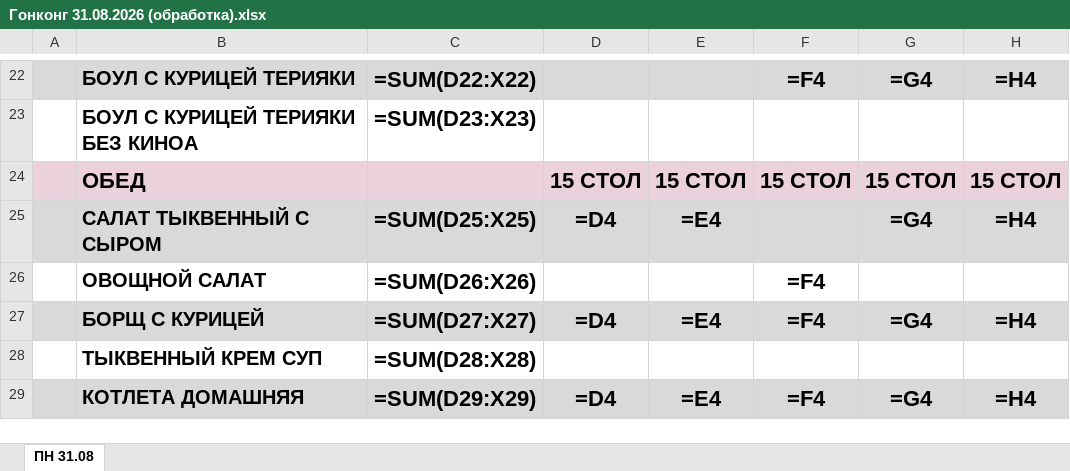
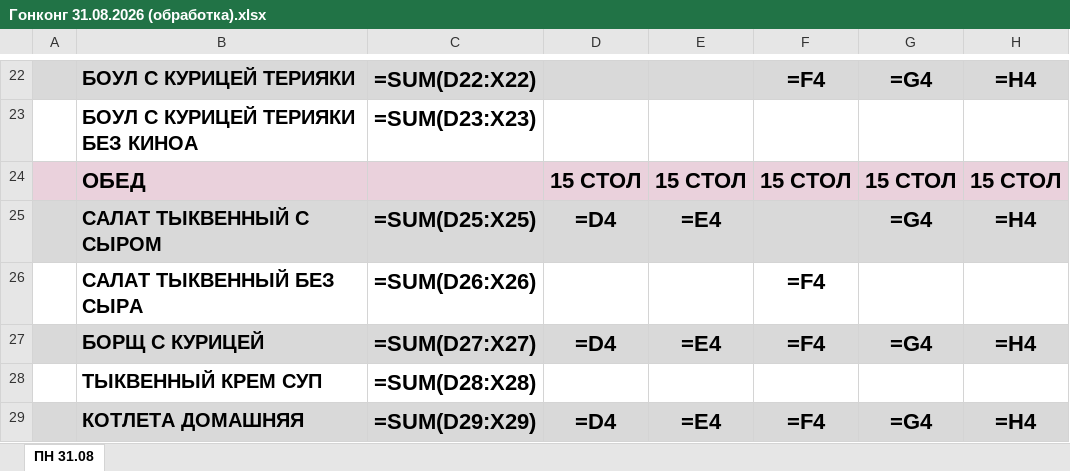
Before and after one commit to zakhsergey7-pixel/11, an Excel workbook: output/Гонконг 31.08.2026 (обработка).xlsx, sheet ПН 31.08, drawn as a sheet; only a part is shown, gaps mark what is left out; values as stored, in another font and other column widths than the file's, no borders; formulas without a stored value are shown as written; the diff names each change by its address in the sheet, - before the commit and + after, or states it on an @@ line.

```diff
--- a/output/Гонконг 31.08.2026 (обработка).xlsx (sheet ПН 31.08)
+++ b/output/Гонконг 31.08.2026 (обработка).xlsx (sheet ПН 31.08)
-B26: ОВОЩНОЙ САЛАТ
+B26: САЛАТ ТЫКВЕННЫЙ БЕЗ СЫРА
```
Also changed, not shown: 1 other file.
